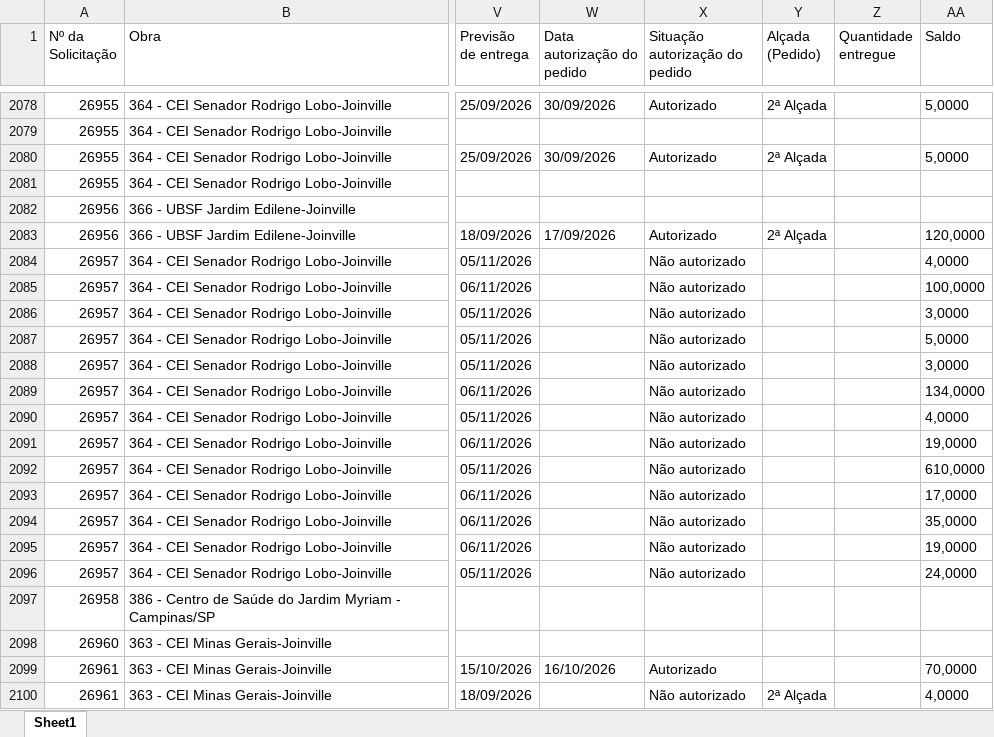
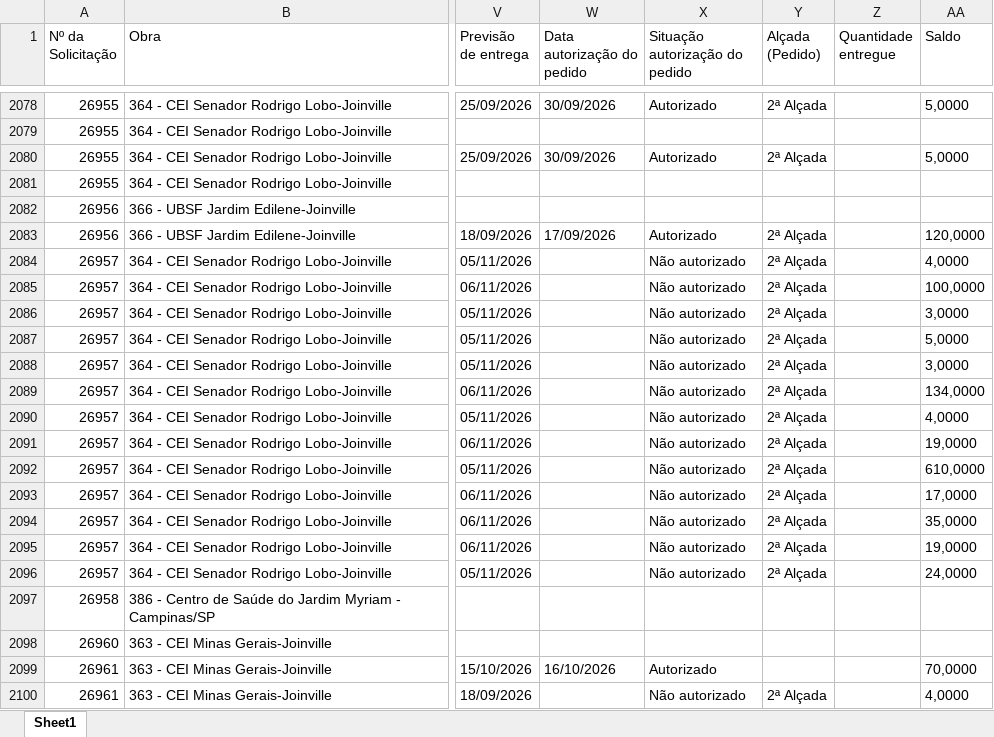
Before and after one commit to vicentecosantos/painel_de_compras_or, an Excel workbook: Relatorio_Painel de Compras.xlsx, sheet Sheet1, drawn as a sheet; only a part is shown, gaps mark what is left out; values as stored, in another font and other column widths than the file's, no borders; the diff covers the shown part only; the diff names each change by its address in the sheet, - before the commit and + after, or states it on an @@ line.

```diff
--- a/Relatorio_Painel de Compras.xlsx (sheet Sheet1)
+++ b/Relatorio_Painel de Compras.xlsx (sheet Sheet1)
-Y2084:Y2096 (Alçada (Pedido)): (empty)
+Y2084:Y2096 (Alçada (Pedido)): 2ª Alçada
```
Also changed, not shown: 1 added row and 47 edited cells elsewhere in this sheet.
